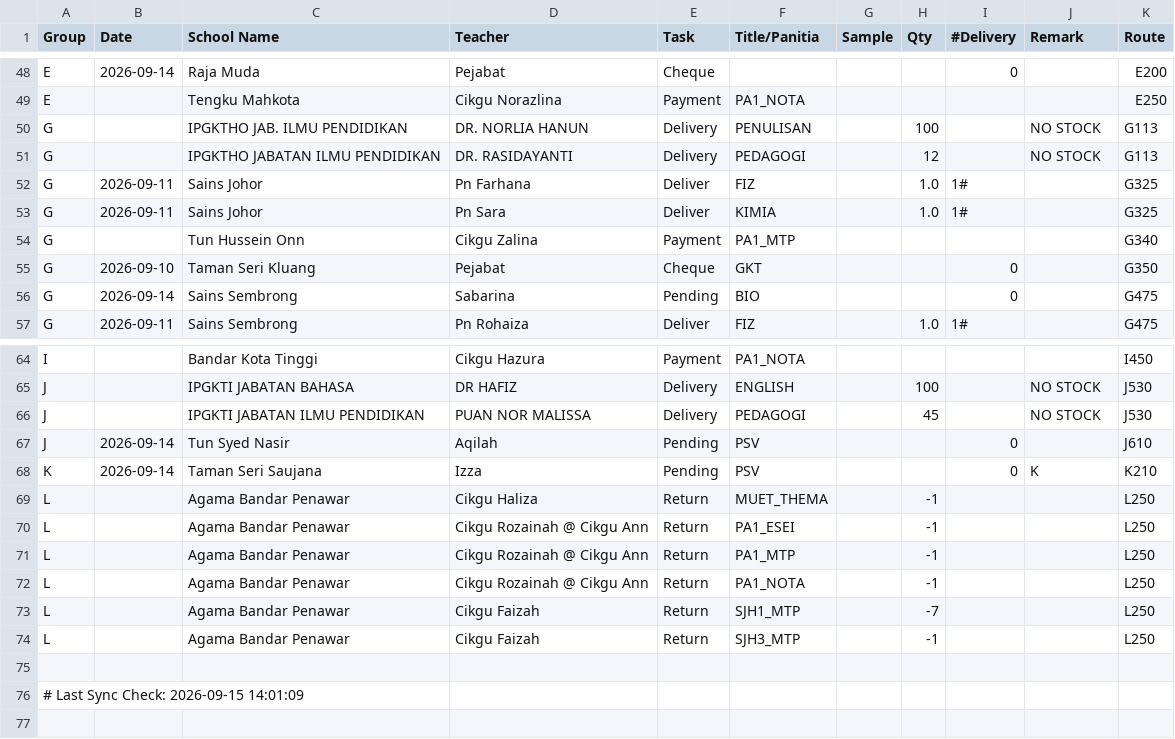
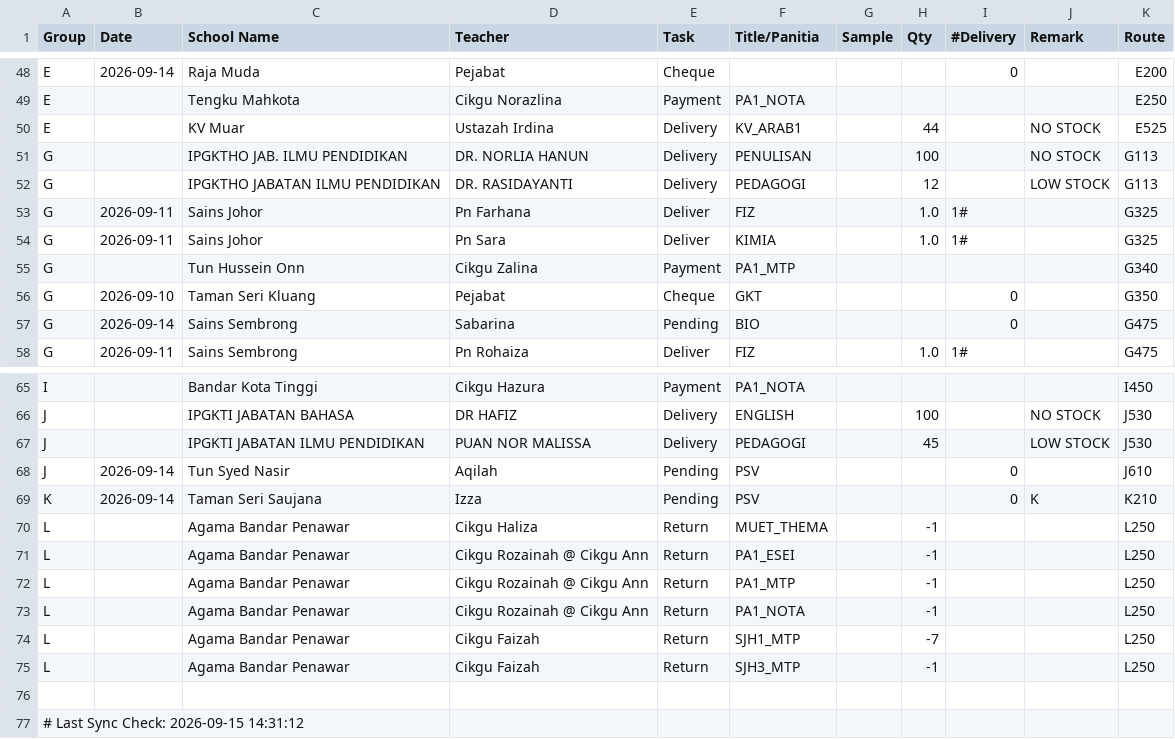
Before and after one commit to myscholar2298-coder/Logistic-Matrix, a CSV file: Extract_Dispatch_Data.csv, drawn as a sheet; only a part is shown, gaps mark what is left out.

Commit message:
Automated CSV update via Task Scheduler at 2026-09-15 14:31:12

```diff
--- a/Extract_Dispatch_Data.csv
+++ b/Extract_Dispatch_Data.csv
@@ -49,4 +49,5 @@ E,2026-09-14,Raja Muda,Pejabat,Cheque,,,,0,,E200
 E,,Tengku Mahkota,Cikgu Norazlina,Payment,PA1_NOTA,,,,,E250
+E,,KV Muar,Ustazah Irdina,Delivery,KV_ARAB1,,44,,NO STOCK,E525
 G,,IPGKTHO JAB. ILMU PENDIDIKAN,DR. NORLIA HANUN,Delivery,PENULISAN,,100,,NO STOCK,G113
-G,,IPGKTHO JABATAN ILMU PENDIDIKAN,DR. RASIDAYANTI,Delivery,PEDAGOGI,,12,,NO STOCK,G113
+G,,IPGKTHO JABATAN ILMU PENDIDIKAN,DR. RASIDAYANTI,Delivery,PEDAGOGI,,12,,LOW STOCK,G113
 G,2026-09-11,Sains Johor,Pn Farhana,Deliver,FIZ,,1.0,1#,,G325
@@ -65,3 +66,3 @@ I,,Bandar Kota Tinggi,Cikgu Hazura,Payment,PA1_NOTA,,,,,I450
 J,,IPGKTI JABATAN BAHASA,DR HAFIZ,Delivery,ENGLISH,,100,,NO STOCK,J530
-J,,IPGKTI JABATAN ILMU PENDIDIKAN,PUAN NOR MALISSA,Delivery,PEDAGOGI,,45,,NO STOCK,J530
+J,,IPGKTI JABATAN ILMU PENDIDIKAN,PUAN NOR MALISSA,Delivery,PEDAGOGI,,45,,LOW STOCK,J530
 J,2026-09-14,Tun Syed Nasir,Aqilah,Pending,PSV,,,0,,J610
@@ -75,2 +76,2 @@ L,,Agama Bandar Penawar,Cikgu Faizah,Return,SJH3_MTP,,-1,,,L250
 
-# Last Sync Check: 2026-09-15 14:01:09
+# Last Sync Check: 2026-09-15 14:31:12
```
